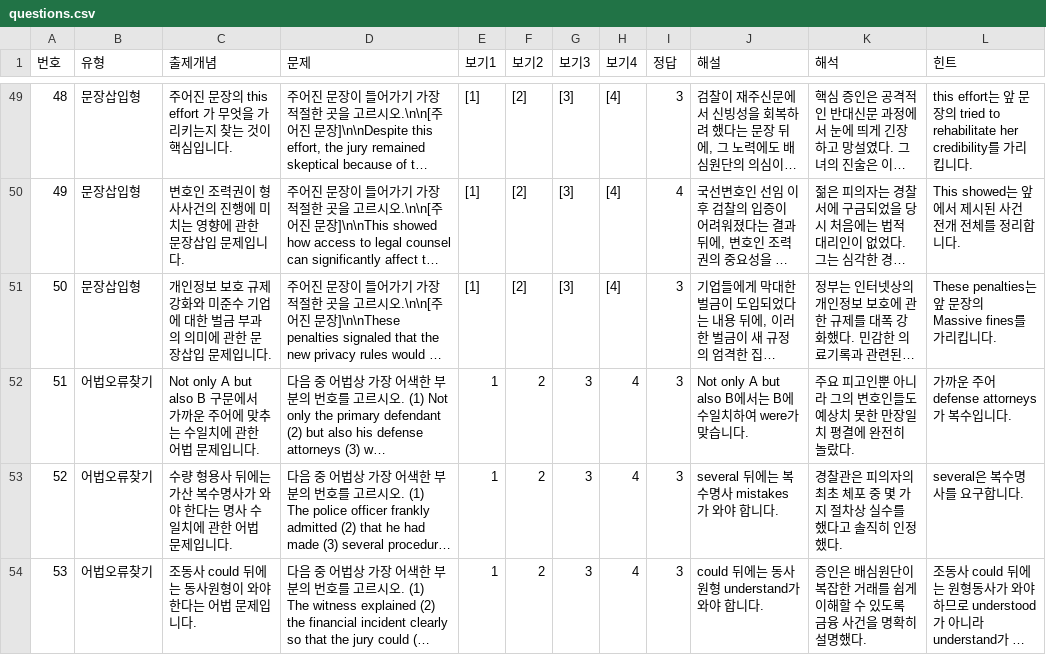
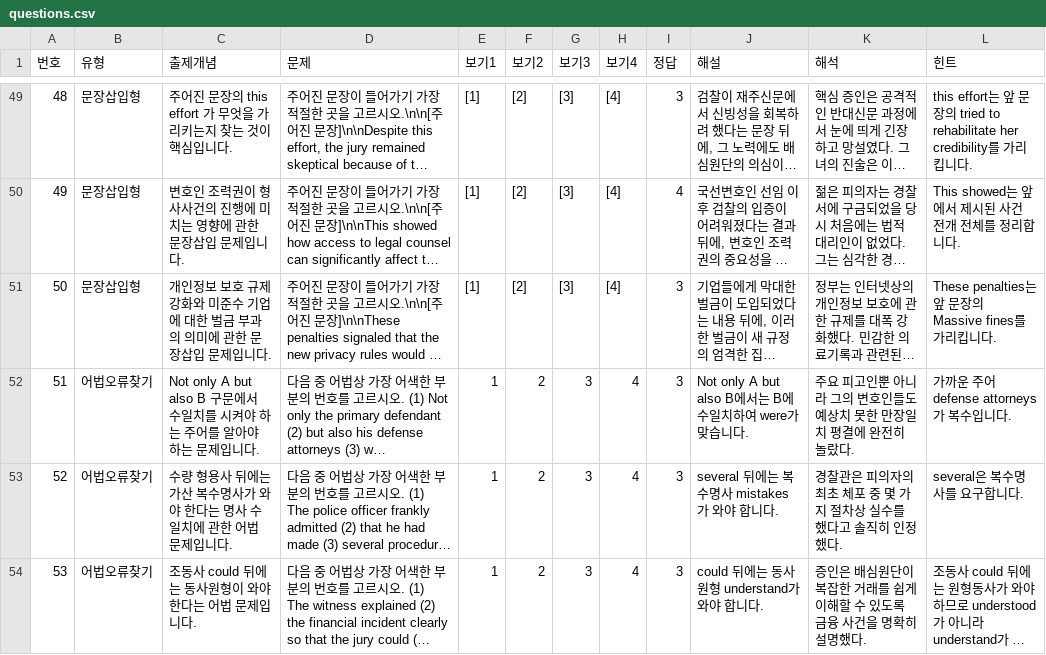
Before and after one commit to davidhor2026/law-english, a CSV file: questions.csv, drawn as a sheet; only a part is shown, gaps mark what is left out; long unchanged cells end in …; the diff names each change by its address in the sheet, - before the commit and + after, or states it on an @@ line.

Commit message:
Update questions.csv

```diff
--- a/questions.csv
+++ b/questions.csv
-C52 (출제개념): …문에서 가까운 주어에 맞추는 수일치에 관한 어법 문제입…
+C52 (출제개념): …문에서 수일치를 시켜야 하는 주어를 알아야 하는 문제입…
```
